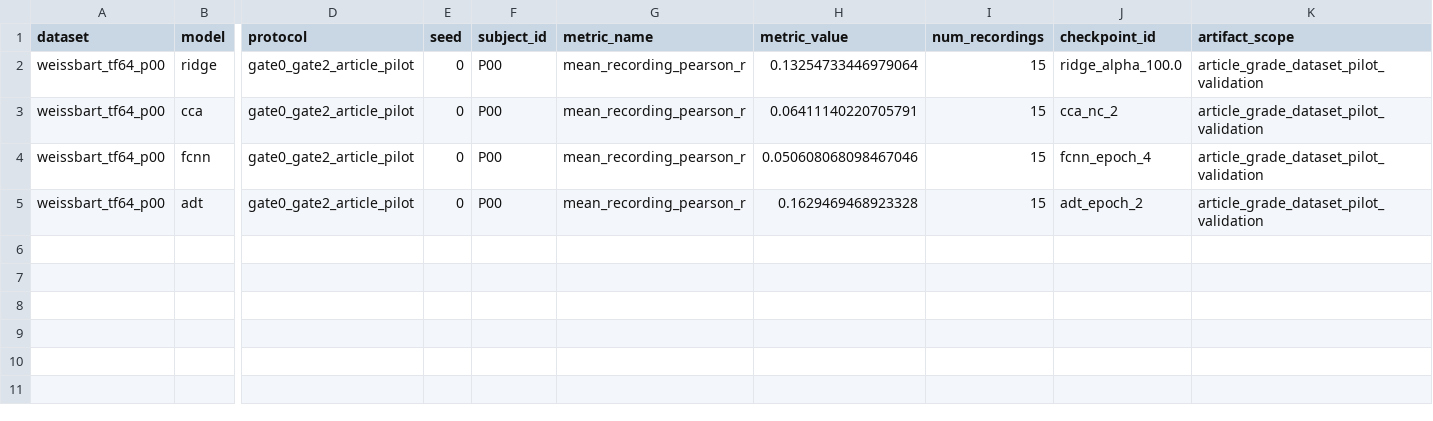
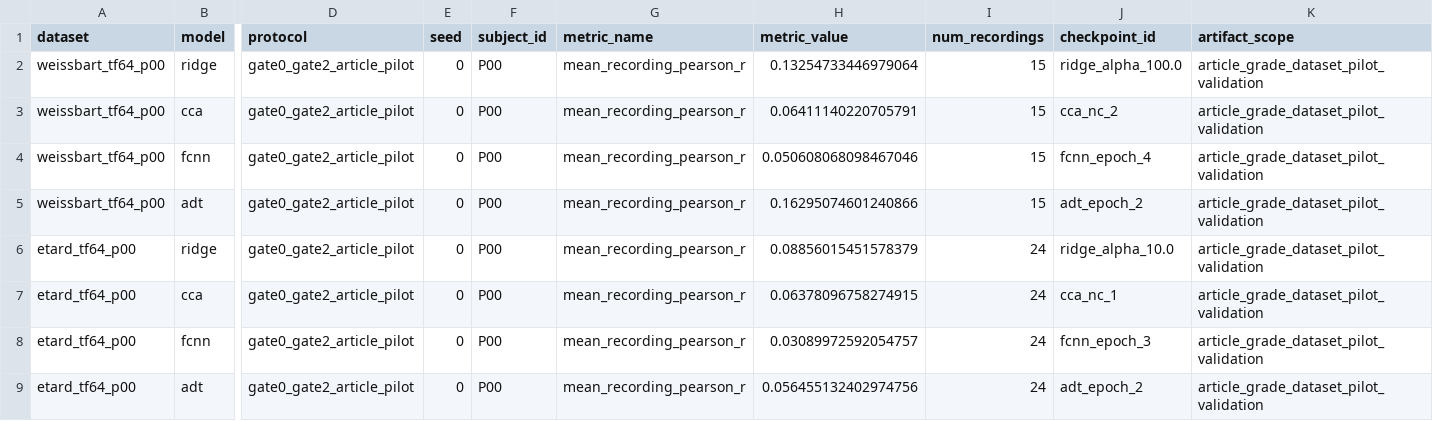
Before and after one commit to DDDingJin/eeg-lky-workspace, a CSV file: experiments/gate0_gate2_article_pilot/subject_metrics.csv, drawn as a sheet; only a part is shown, gaps mark what is left out; rows hold the shown columns only; the diff names each change by its address in the sheet, - before the commit and + after, or states it on an @@ line.

Commit message:
Close Etard P00 article pilot

```diff
--- a/experiments/gate0_gate2_article_pilot/subject_metrics.csv
+++ b/experiments/gate0_gate2_article_pilot/subject_metrics.csv
-H5 (metric_value): 0.1629469468923328
+H5 (metric_value): 0.16295074601240866
+row 6: etard_tf64_p00 | ridge | gate0_gate2_article_pilot | 0 | P00 | mean_recording_pearson_r | 0.08856015451578379 | 24 | ridge_alpha_10.0 | article_grade_dataset_pilot_validation
+row 7: etard_tf64_p00 | cca | gate0_gate2_article_pilot | 0 | P00 | mean_recording_pearson_r | 0.06378096758274915 | 24 | cca_nc_1 | article_grade_dataset_pilot_validation
+row 8: etard_tf64_p00 | fcnn | gate0_gate2_article_pilot | 0 | P00 | mean_recording_pearson_r | 0.03089972592054757 | 24 | fcnn_epoch_3 | article_grade_dataset_pilot_validation
+row 9: etard_tf64_p00 | adt | gate0_gate2_article_pilot | 0 | P00 | mean_recording_pearson_r | 0.056455132402974756 | 24 | adt_epoch_2 | article_grade_dataset_pilot_validation
```
Also changed, not shown: experiments/gate0_gate2_article_pilot/prediction_samples_head.csv, 10 other files.
